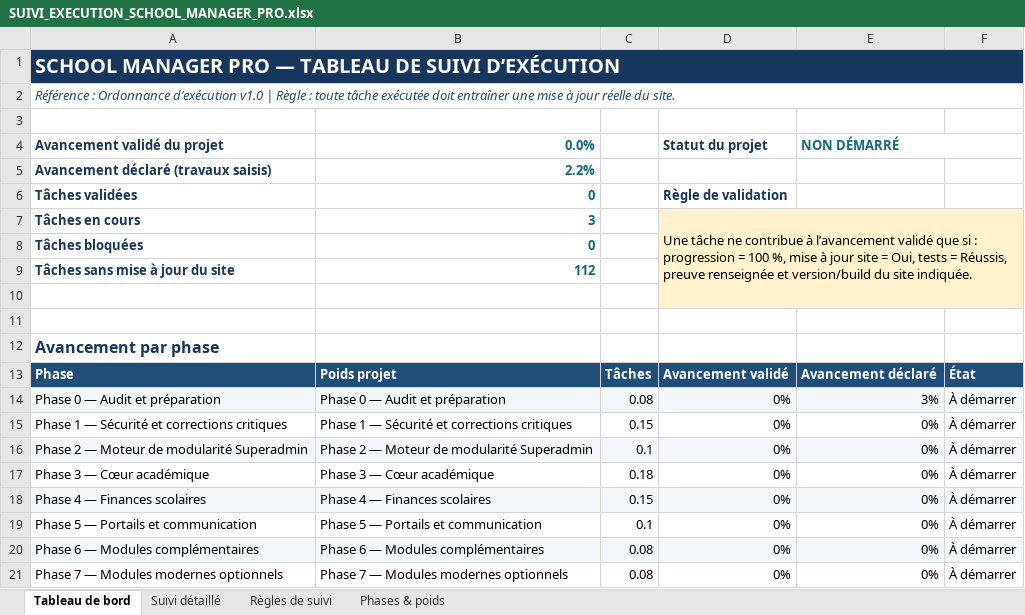
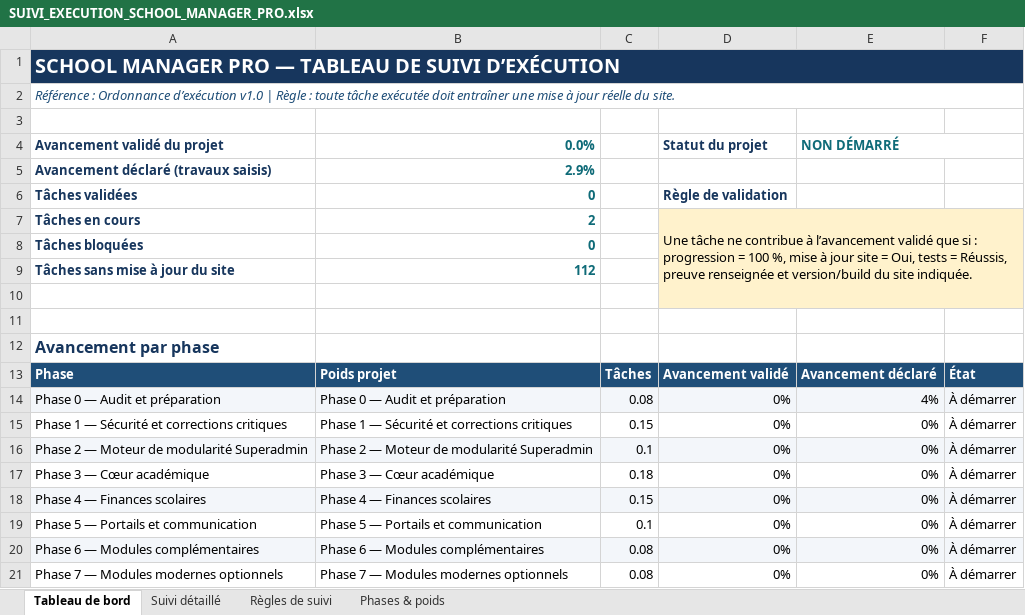
Before and after one commit to bkontao-crypto/School_Manager_Pro, an Excel workbook: docs/SUIVI_EXECUTION_SCHOOL_MANAGER_PRO.xlsx, sheet Tableau de bord, drawn as a sheet; only a part is shown; values as stored, in another font and other column widths than the file's, no borders; conditional formats not drawn; the diff names each change by its address in the sheet, - before the commit and + after, or states it on an @@ line.

```diff
--- a/docs/SUIVI_EXECUTION_SCHOOL_MANAGER_PRO.xlsx (sheet Tableau de bord)
+++ b/docs/SUIVI_EXECUTION_SCHOOL_MANAGER_PRO.xlsx (sheet Tableau de bord)
-B5 (0.0%): 2.2%
+B5 (0.0%): 2.9%
-B7 (0.0%): 3
+B7 (0.0%): 2
-E14 (NON DÉMARRÉ): 3%
+E14 (NON DÉMARRÉ): 4%
```
Also changed, not shown: sheet Suivi détaillé, sheet Phases & poids, 1 other file.
